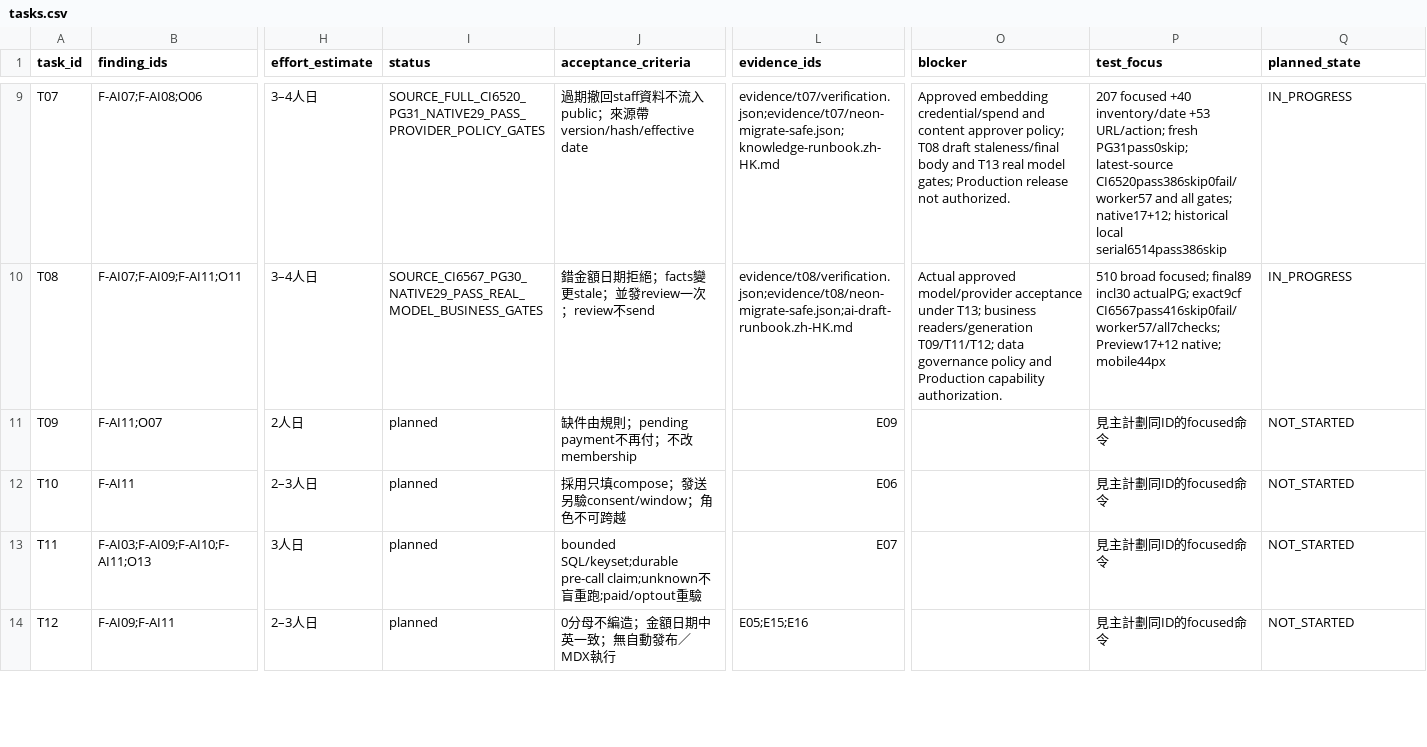
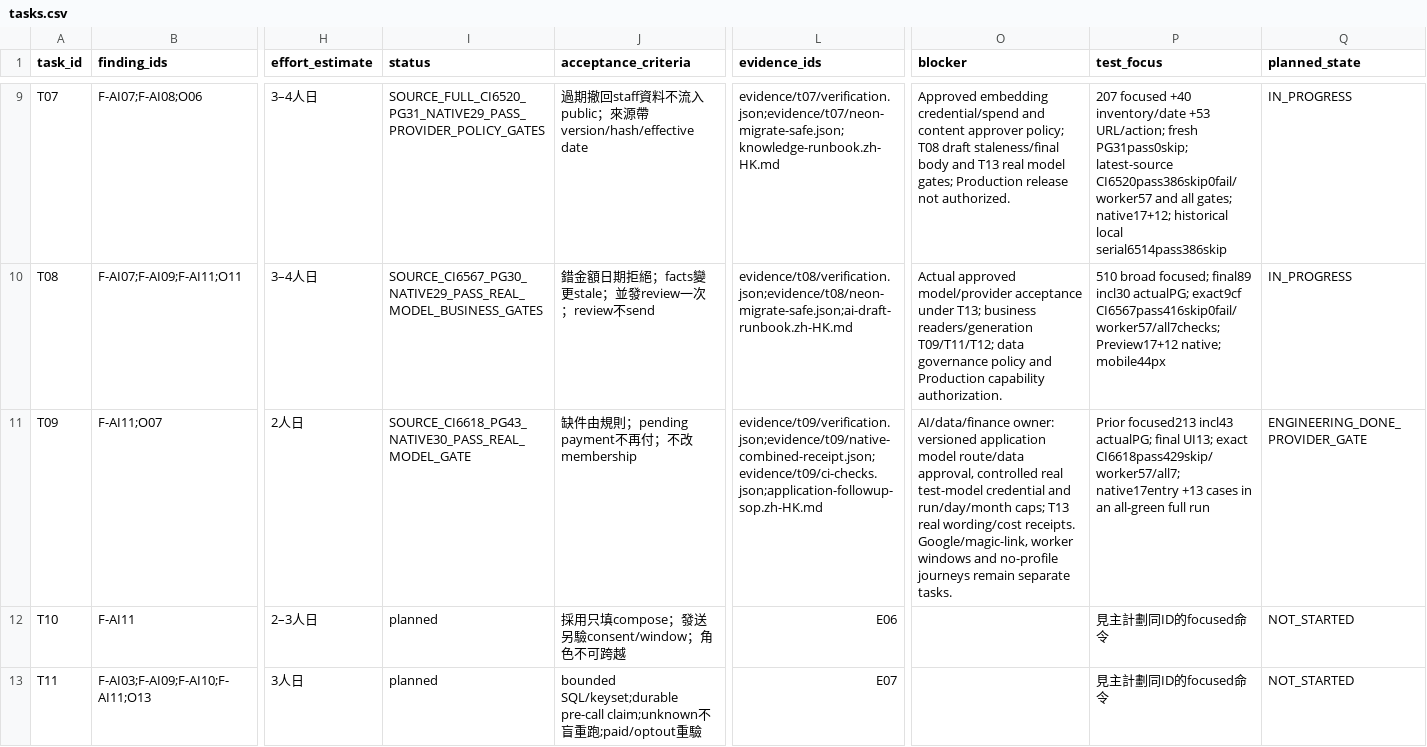
Before and after one commit to YNWAforever/hkwtia, a CSV file: docs/audits/hkwtia-2026-10-03-full-fix/tasks.csv, drawn as a sheet; only a part is shown, gaps mark what is left out; the shorter side is filled out with more unchanged rows; the diff names each change by its address in the sheet, - before the commit and + after, or states it on an @@ line.

```diff
--- a/docs/audits/hkwtia-2026-10-03-full-fix/tasks.csv
+++ b/docs/audits/hkwtia-2026-10-03-full-fix/tasks.csv
-I11 (status): planned
+I11 (status): SOURCE_CI6618_PG43_NATIVE30_PASS_REAL_MODEL_GATE
-L11 (evidence_ids): E09
+L11 (evidence_ids): evidence/t09/verification.json;evidence/t09/native-combined-receipt.json;evidence/t09/ci-checks.json;application-followup-sop.zh-HK.md
-O11 (blocker): (empty)
+O11 (blocker): AI/data/finance owner: versioned application model route/data approval, controlled real test-model credential and run/day/month caps; T13 real wording/cost receipts. Google/magic-link, worker windows and no-profile journeys remain separate tasks.
-P11 (test_focus): 見主計劃同ID的focused命令
+P11 (test_focus): Prior focused213 incl43 actualPG; final UI13; exact CI6618pass429skip/worker57/all7; native17entry +13 cases in an all-green full run
-Q11 (planned_state): NOT_STARTED
+Q11 (planned_state): ENGINEERING_DONE_PROVIDER_GATE
```
Also changed, not shown: docs/audits/hkwtia-2026-10-03-full-fix/acceptance.csv, docs/audits/hkwtia-2026-10-03-full-fix/status.csv, 32 other files.
